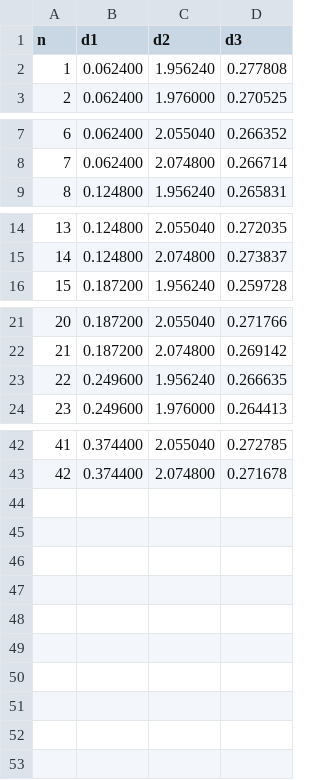
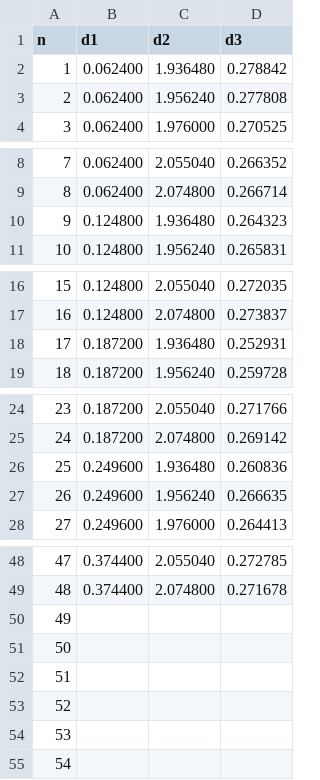
Before and after one commit to iagoprior/project, a CSV file: rfactors_ZnO2x2_d12_d23_2.csv, drawn as a sheet; only a part is shown, gaps mark what is left out; addresses are those after the commit; the diff covers the shown part only; the diff names each change by its address in the sheet, - before the commit and + after, or states it on an @@ line.

Commit message:
adicionando mais camadas

```diff
--- a/rfactors_ZnO2x2_d12_d23_2.csv
+++ b/rfactors_ZnO2x2_d12_d23_2.csv
+row 2: 1 | 0.062400 | 1.936480 | 0.278842
@@ column A (n) renumbered between rows 3 and 49 @@
+row 10: 9 | 0.124800 | 1.936480 | 0.264323
+row 18: 17 | 0.187200 | 1.936480 | 0.252931
+row 26: 25 | 0.249600 | 1.936480 | 0.260836
+row 50: 49
+row 51: 50
+row 52: 51
+row 53: 52
+row 54: 53
+row 55: 54
```
Also changed, not shown: 2 added rows elsewhere in this file.
